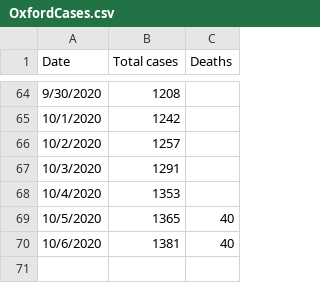
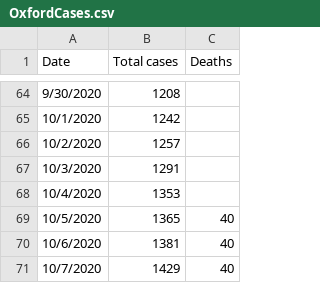
Before and after one commit to jeremydratcliff/Oxford_LTLA_COVID19, a CSV file: OxfordCases.csv, drawn as a sheet; only a part is shown, gaps mark what is left out; the diff names each change by its address in the sheet, - before the commit and + after, or states it on an @@ line.

Commit message:
Update OxfordCases.csv

```diff
--- a/OxfordCases.csv
+++ b/OxfordCases.csv
+row 71: 10/7/2020 | 1429 | 40
```
